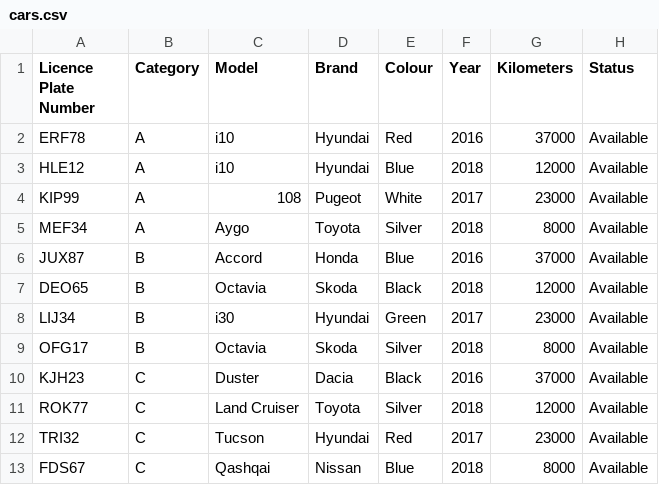
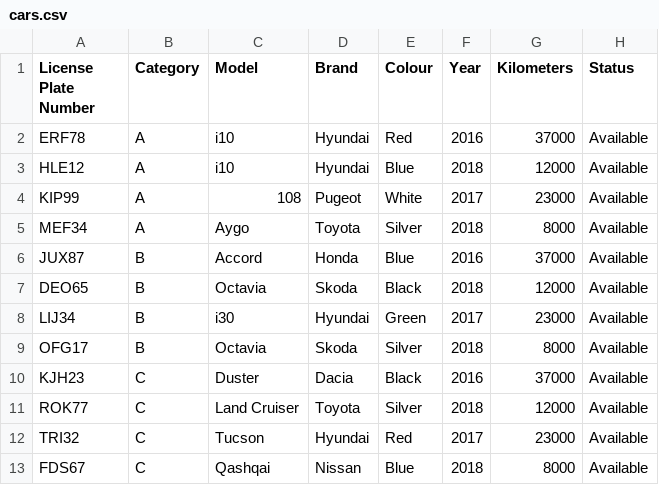
Before and after one commit to evalisv/verklegt1-2018, a CSV file: Car_rental/Data/cars.csv, drawn as a sheet.

Commit message:
All files related to Cars have been modified. Option 3 in Cars (List all Cars) is now active.

```diff
--- a/Car_rental/Data/cars.csv
+++ b/Car_rental/Data/cars.csv
@@ -1,2 +1,2 @@
-Licence Plate Number,Category,Model,Brand,Colour,Year,Kilometers,Status
+License Plate Number,Category,Model,Brand,Colour,Year,Kilometers,Status
 ERF78,A,i10,Hyundai,Red,2016,37000,Available
```
Also changed, not shown: 3 other files.
